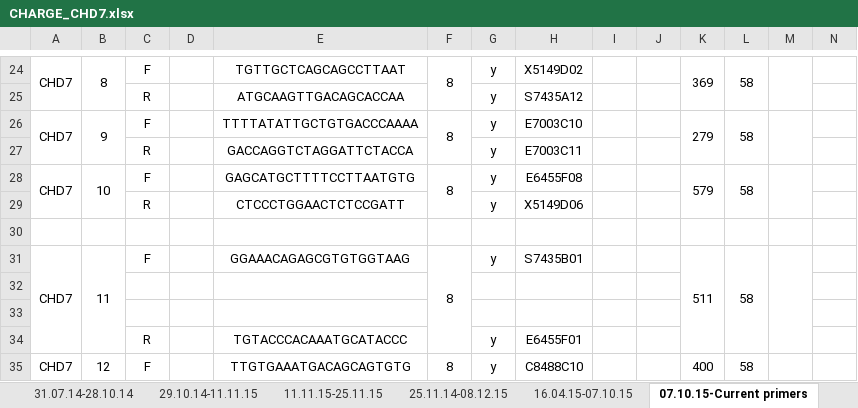
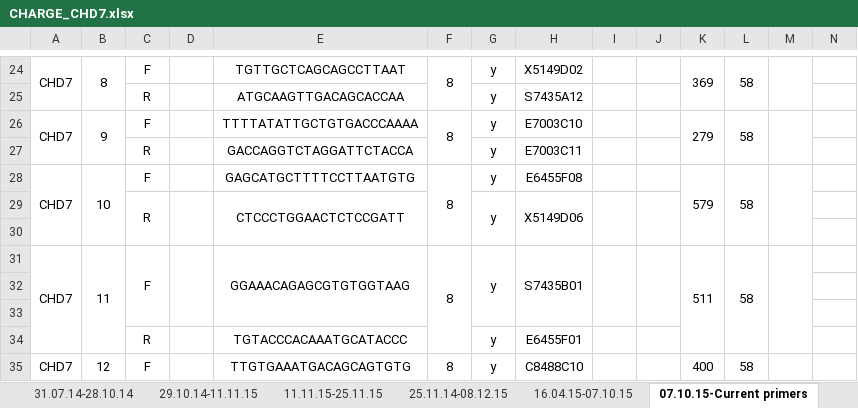
Before and after one commit to sarahjamieson/PrimerDatabase, an Excel workbook: CHARGE_CHD7.xlsx, sheet 07.10.15-Current primers, drawn as a sheet; only a part is shown, gaps mark what is left out; values as stored, in another font and other column widths than the file's, no borders; the diff covers the shown part only; the diff names each change by its address in the sheet, - before the commit and + after, or states it on an @@ line.

```diff
--- a/CHARGE_CHD7.xlsx (sheet 07.10.15-Current primers)
+++ b/CHARGE_CHD7.xlsx (sheet 07.10.15-Current primers)
-A28:A29 merged
+A28:A30 merged
-B28:B29 merged
+B28:B30 merged
-F28:F29 merged
+F28:F30 merged
-K28:K29 merged
+K28:K30 merged
-L28:L29 merged
+L28:L30 merged
-M28:M29 merged
+M28:M30 merged
+C29:C30 merged
+D29:D30 merged
+E29:E30 merged
+G29:G30 merged
+H29:H30 merged
+I29:I30 merged
+J29:J30 merged
+C31:C33 merged
+D31:D33 merged
+E31:E33 merged
+G31:G33 merged
+H31:H33 merged
+I31:I33 merged
+J31:J33 merged
```
Also changed, not shown: cell formats and merged cells elsewhere in this sheet, 7 other files.
